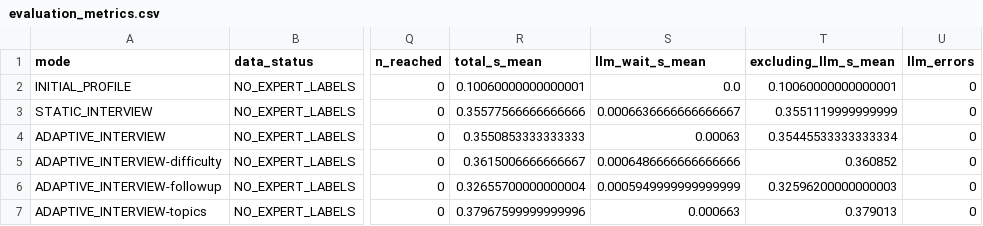
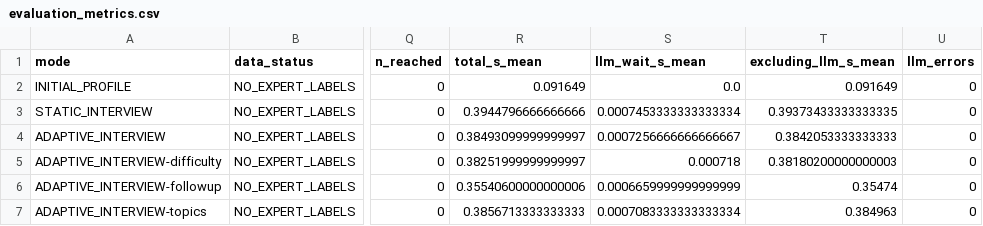
Before and after one commit to MaksBaluk/MKR, a CSV file: artifacts/chapter4/evaluation_metrics.csv, drawn as a sheet; only a part is shown, gaps mark what is left out; the diff names each change by its address in the sheet, - before the commit and + after, or states it on an @@ line.

```diff
--- a/artifacts/chapter4/evaluation_metrics.csv
+++ b/artifacts/chapter4/evaluation_metrics.csv
-R2 (total_s_mean): 0.10060000000000001
+R2 (total_s_mean): 0.091649
-T2 (excluding_llm_s_mean): 0.10060000000000001
+T2 (excluding_llm_s_mean): 0.091649
-R3 (total_s_mean): 0.35577566666666666
+R3 (total_s_mean): 0.3944796666666666
-S3 (llm_wait_s_mean): 0.0006636666666666667
+S3 (llm_wait_s_mean): 0.0007453333333333334
-T3 (excluding_llm_s_mean): 0.3551119999999999
+T3 (excluding_llm_s_mean): 0.39373433333333335
-R4 (total_s_mean): 0.3550853333333333
+R4 (total_s_mean): 0.38493099999999997
-S4 (llm_wait_s_mean): 0.00063
+S4 (llm_wait_s_mean): 0.0007256666666666667
-T4 (excluding_llm_s_mean): 0.35445533333333334
+T4 (excluding_llm_s_mean): 0.3842053333333333
-R5 (total_s_mean): 0.3615006666666667
+R5 (total_s_mean): 0.38251999999999997
-S5 (llm_wait_s_mean): 0.0006486666666666666
+S5 (llm_wait_s_mean): 0.000718
-T5 (excluding_llm_s_mean): 0.360852
+T5 (excluding_llm_s_mean): 0.38180200000000003
-R6 (total_s_mean): 0.32655700000000004
+R6 (total_s_mean): 0.35540600000000006
-S6 (llm_wait_s_mean): 0.0005949999999999999
+S6 (llm_wait_s_mean): 0.0006659999999999999
-T6 (excluding_llm_s_mean): 0.32596200000000003
+T6 (excluding_llm_s_mean): 0.35474
-R7 (total_s_mean): 0.37967599999999996
+R7 (total_s_mean): 0.3856713333333333
-S7 (llm_wait_s_mean): 0.000663
+S7 (llm_wait_s_mean): 0.0007083333333333334
-T7 (excluding_llm_s_mean): 0.379013
+T7 (excluding_llm_s_mean): 0.384963
```
Also changed, not shown: artifacts/chapter4/evaluation_report/report.csv, artifacts/chapter4/experiment_runs.csv, 30 other files.
